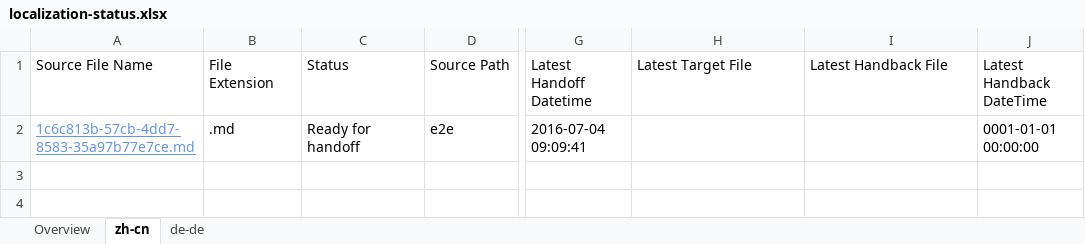
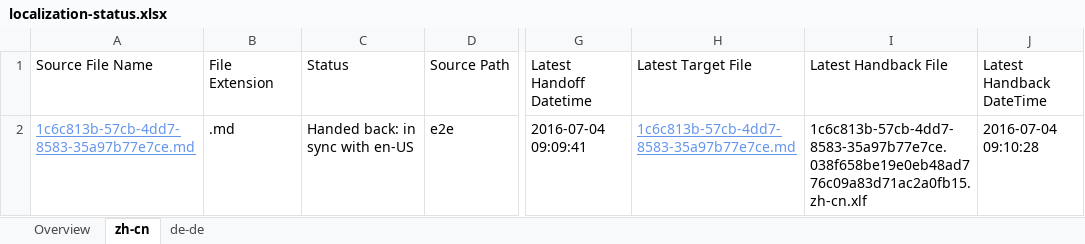
Before and after one commit to OpenLocalizationTestOrg/olhandback-e2e, an Excel workbook: ol-handback/OpenLocalizationTestOrg/oltest/yuwzho/localization-status.xlsx, sheet zh-cn, drawn as a sheet; only a part is shown, gaps mark what is left out; values as stored, in another font and other column widths than the file's, no borders; table styles not drawn; the diff names each change by its address in the sheet, - before the commit and + after, or states it on an @@ line.

Commit message:
Generate Report for Handback

```diff
--- a/ol-handback/OpenLocalizationTestOrg/oltest/yuwzho/localization-status.xlsx (sheet zh-cn)
+++ b/ol-handback/OpenLocalizationTestOrg/oltest/yuwzho/localization-status.xlsx (sheet zh-cn)
-C2 (Status): Ready for handoff
+C2 (Status): Handed back: in sync with en-US
-H2 (Latest Target File): (empty)
+H2 (Latest Target File): 1c6c813b-57cb-4dd7-8583-35a97b77e7ce.md
-I2 (Latest Handback File): (empty)
+I2 (Latest Handback File): 1c6c813b-57cb-4dd7-8583-35a97b77e7ce.038f658be19e0eb48ad776c09a83d71ac2a0fb15.zh-cn.xlf
-J2 (Latest Handback DateTime): 0001-01-01 00:00:00
+J2 (Latest Handback DateTime): 2016-07-04 09:10:28
```
Also changed, not shown: sheet de-de, sheet Overview, 1 other file.
